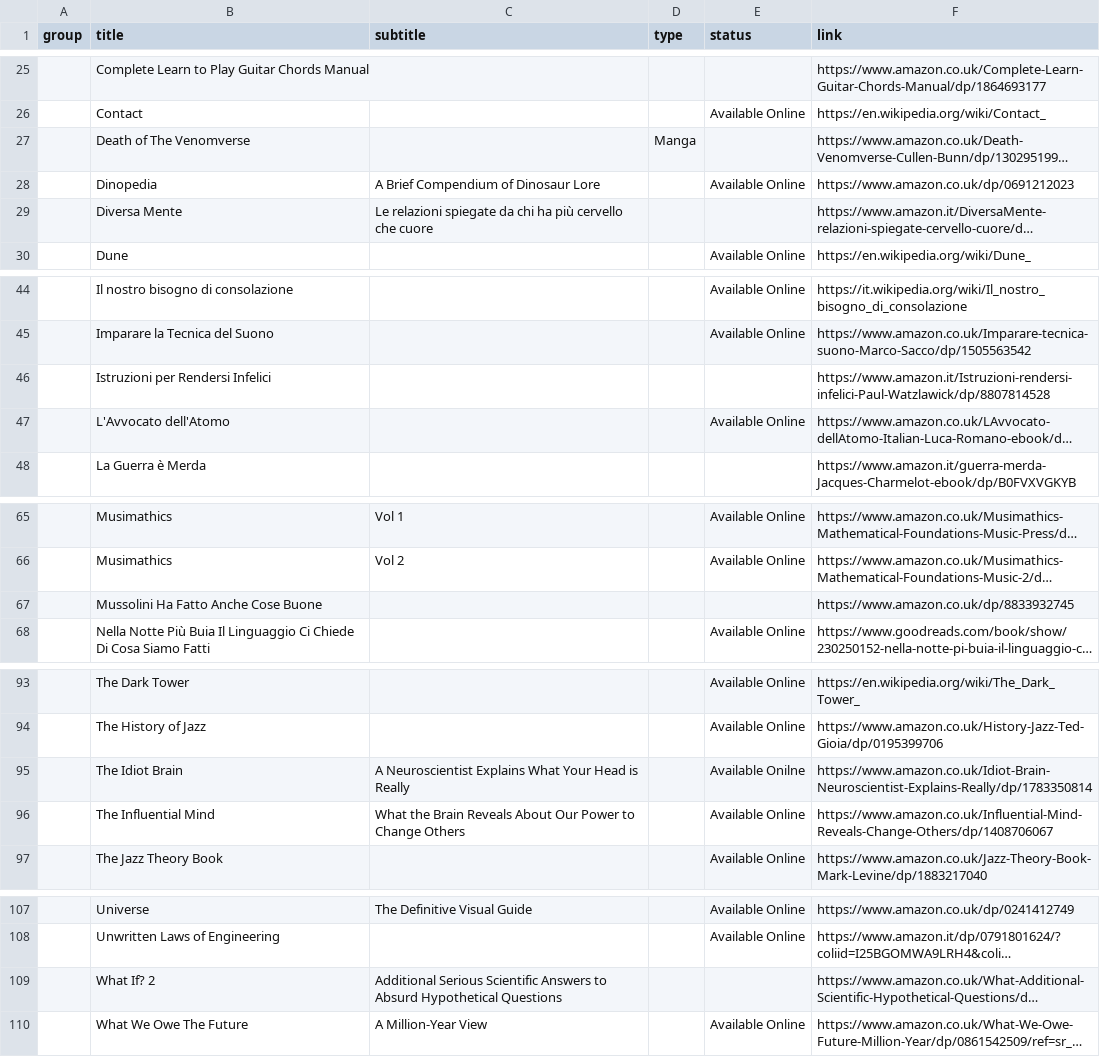
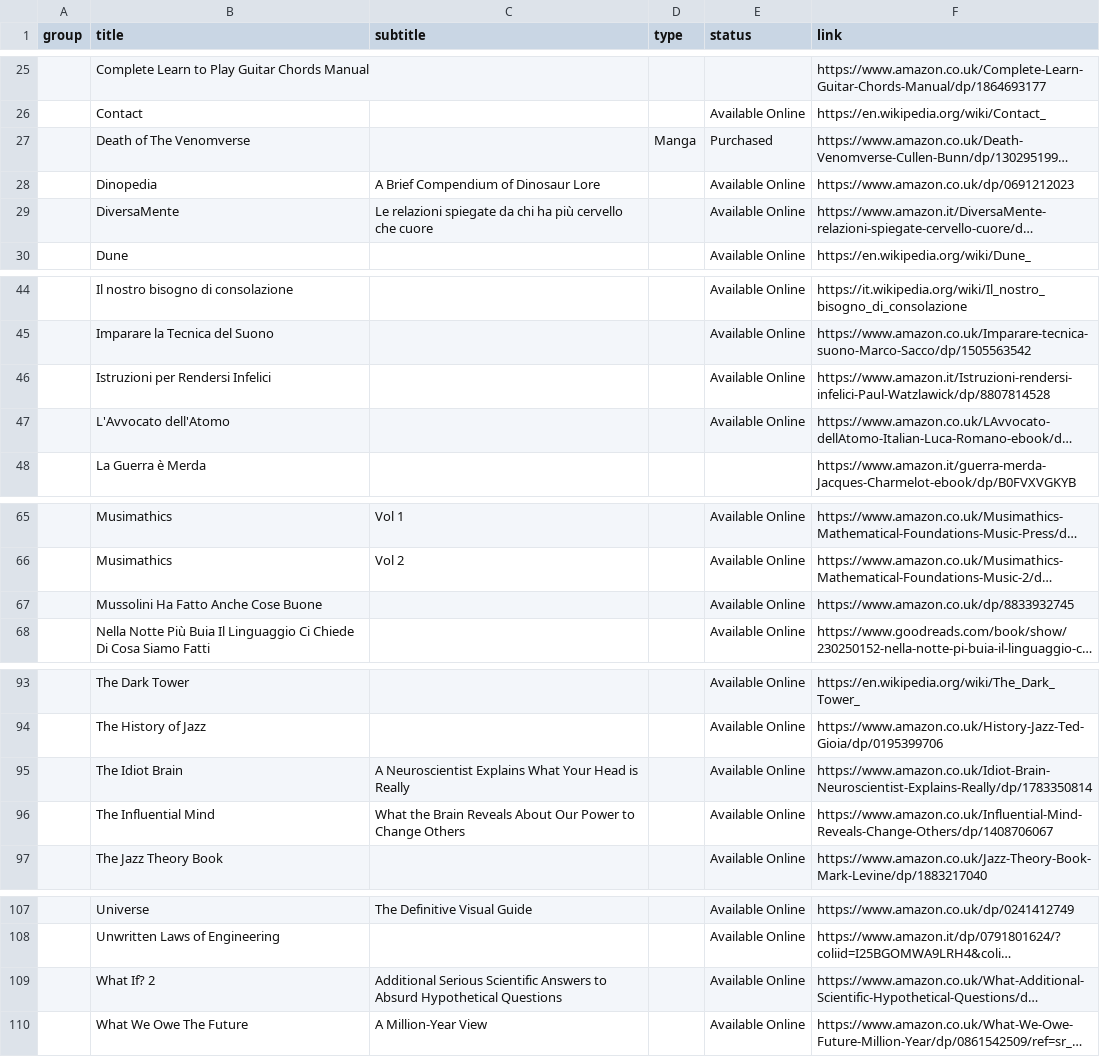
Before and after one commit to benkio/benkio.github.io, a CSV file: data/wantedBooks.csv, drawn as a sheet; only a part is shown, gaps mark what is left out; long unchanged cells end in …; the diff names each change by its address in the sheet, - before the commit and + after, or states it on an @@ line.

Commit message:
🔄 books

```diff
--- a/data/wantedBooks.csv
+++ b/data/wantedBooks.csv
-E27 (status): (empty)
+E27 (status): Purchased
-B29 (title): Diversa Mente
+B29 (title): DiversaMente
-E29 (status): (empty)
+E29 (status): Available Online
-E46 (status): (empty)
+E46 (status): Available Online
-E67 (status): (empty)
+E67 (status): Available Online
-E95 (status): Available Onilne
+E95 (status): Available Online
-E109 (status): (empty)
+E109 (status): Available Online
```
Also changed, not shown: 1 other file.
